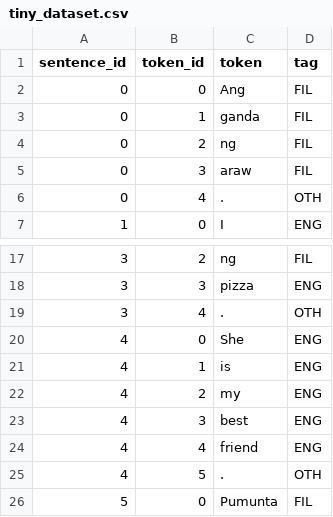
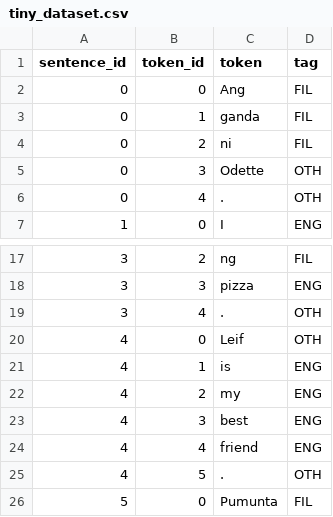
Before and after one commit to jeroentenorio930/pinoybot, a CSV file: tiny_dataset.csv, drawn as a sheet; only a part is shown, gaps mark what is left out.

```diff
--- a/tiny_dataset.csv
+++ b/tiny_dataset.csv
@@ -3,4 +3,4 @@ sentence_id,token_id,token,tag
 0,1,ganda,FIL
-0,2,ng,FIL
-0,3,araw,FIL
+0,2,ni,FIL
+0,3,Odette,OTH
 0,4,.,OTH
@@ -19,3 +19,3 @@ sentence_id,token_id,token,tag
 3,4,.,OTH
-4,0,She,ENG
+4,0,Leif,OTH
 4,1,is,ENG
```
Also changed, not shown: 1 other file.
